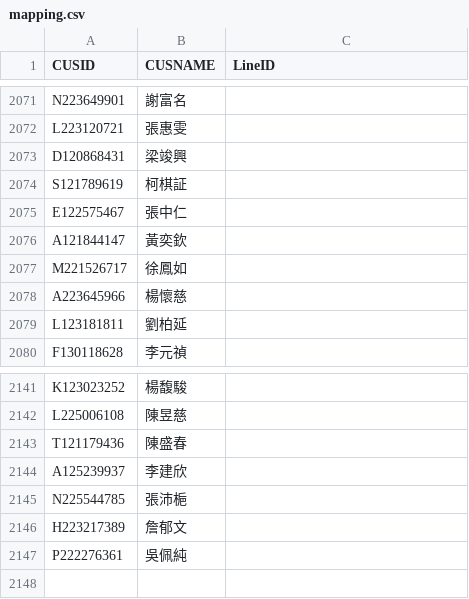
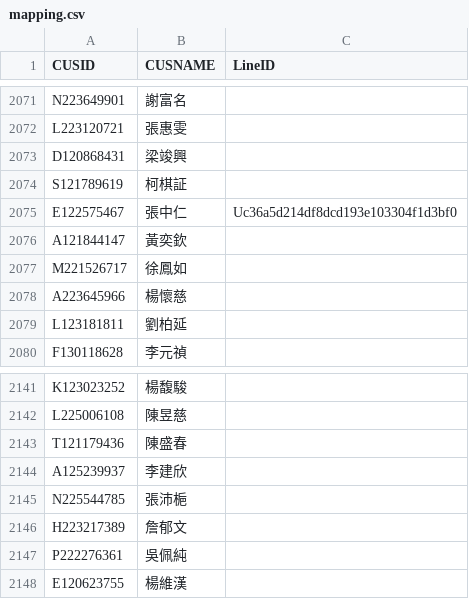
Before and after one commit to smart40333/LineBot, a CSV file: Data/mapping.csv, drawn as a sheet; only a part is shown, gaps mark what is left out.

Commit message:
update: mapping.csv

```diff
--- a/Data/mapping.csv
+++ b/Data/mapping.csv
@@ -2074,3 +2074,3 @@ D120868431,梁竣興,
 S121789619,柯棋証,
-E122575467,張中仁,
+E122575467,張中仁,Uc36a5d214df8dcd193e103304f1d3bf0
 A121844147,黃奕欽,
@@ -2147 +2147,2 @@ H223217389,詹郁文,
 P222276361,吳佩純,
+E120623755,楊維漢,
```
